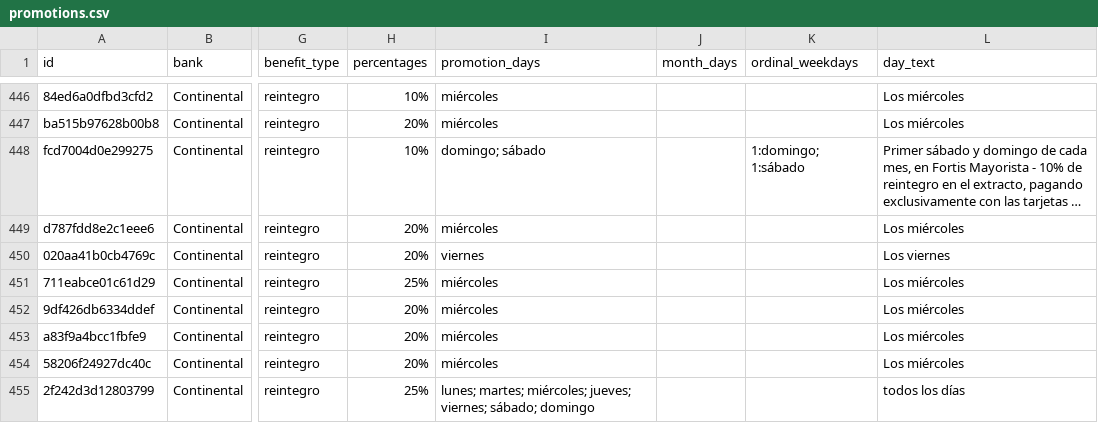
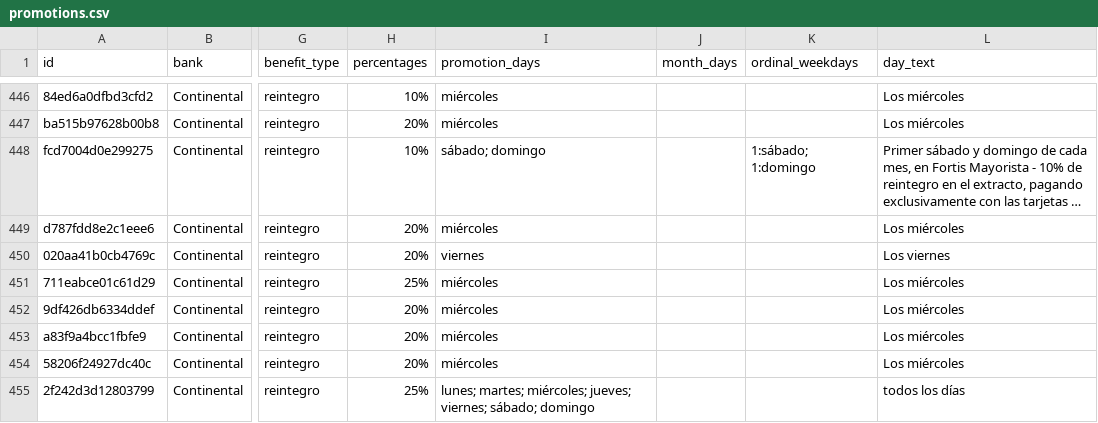
Before and after one commit to giumontebruno/promo-bancos-py, a CSV file: data/promotions.csv, drawn as a sheet; only a part is shown, gaps mark what is left out; long unchanged cells end in …; the diff covers the shown part only; the diff names each change by its address in the sheet, - before the commit and + after, or states it on an @@ line.

```diff
--- a/data/promotions.csv
+++ b/data/promotions.csv
-I448 (promotion_days): domingo; sábado
+I448 (promotion_days): sábado; domingo
-K448 (ordinal_weekdays): 1:domingo; 1:sábado
+K448 (ordinal_weekdays): 1:sábado; 1:domingo
```
Also changed, not shown: 1 added row and 1 removed row elsewhere in this file, outputs/itau_beneficios_por_categoria.csv, outputs/universitaria_beneficios_por_categoria.csv, 13 other files.
